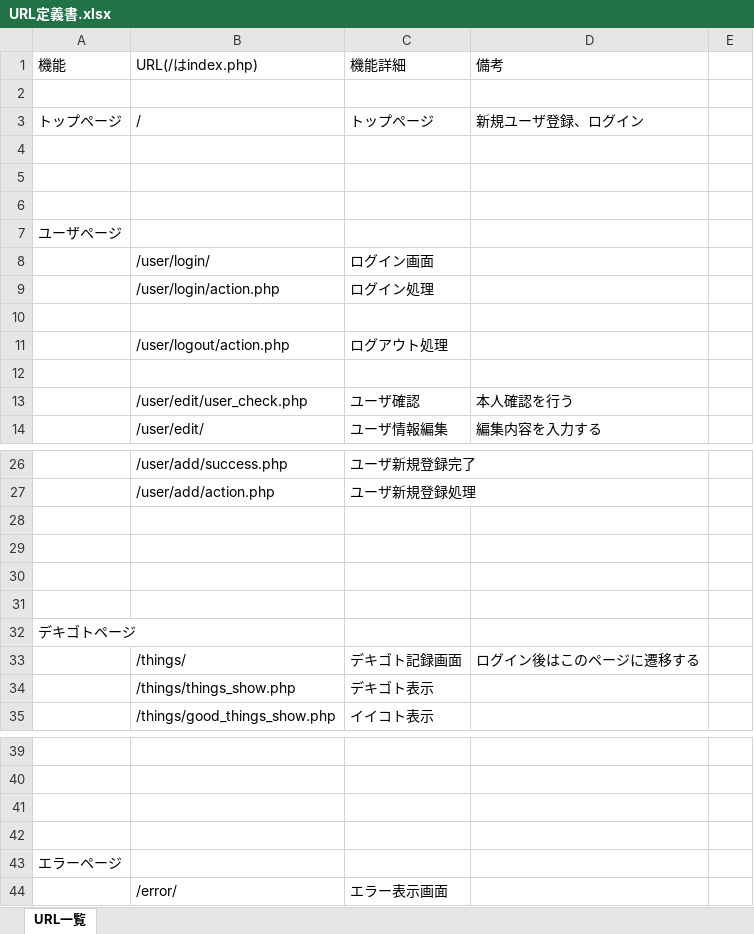
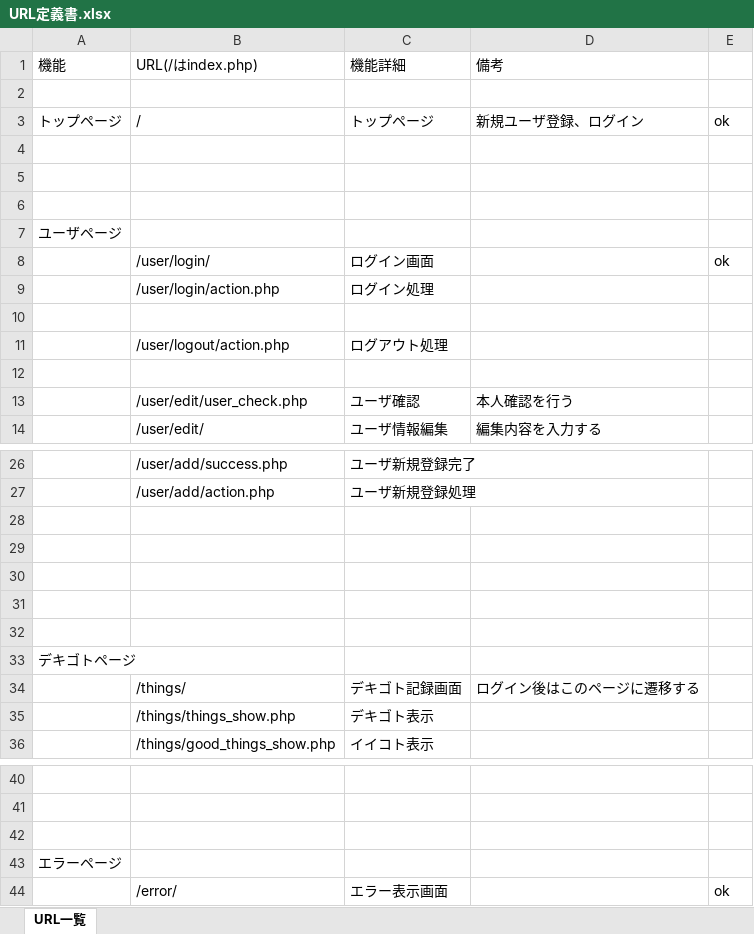
Before and after one commit to omoikanelulu/koto-koto, an Excel workbook: doc/詳細設計/URL定義書.xlsx, sheet URL一覧, drawn as a sheet; only a part is shown, gaps mark what is left out; values as stored, in another font and other column widths than the file's, no cell formats; charts and pictures not drawn; removed rows and columns are numbered as before the commit, all else as after; the diff names each change by its address in the sheet, - before the commit and + after, or states it on an @@ line.

```diff
--- a/doc/詳細設計/URL定義書.xlsx (sheet URL一覧)
+++ b/doc/詳細設計/URL定義書.xlsx (sheet URL一覧)
-E3: (empty)
+E3: ok
-E8: (empty)
+E8: ok
+row 32: (empty)
-row 42: (empty)
-E44: (empty)
+E44: ok
```
Also changed, not shown: cell formats, doc/詳細設計/テーブル定義書.xlsx, 2 other files.
